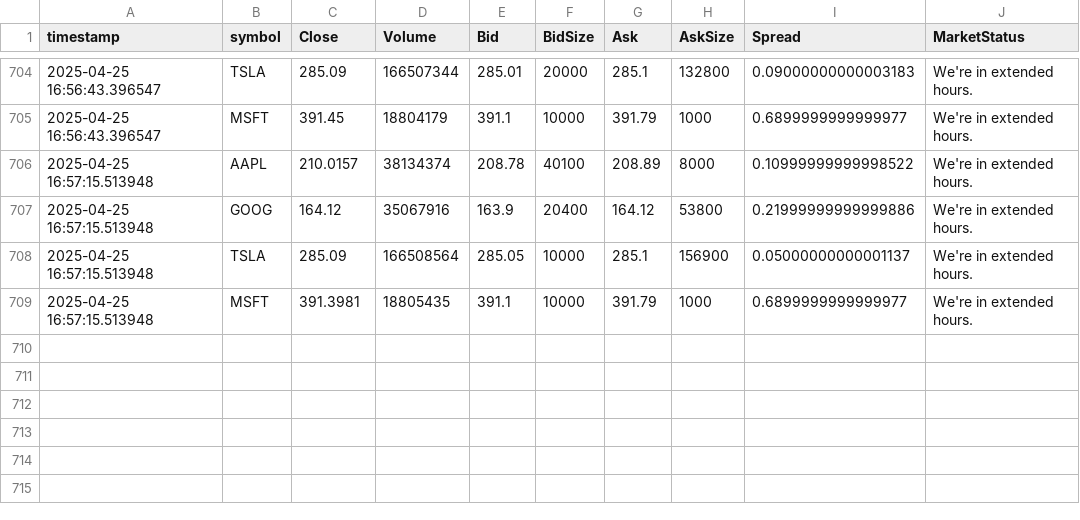
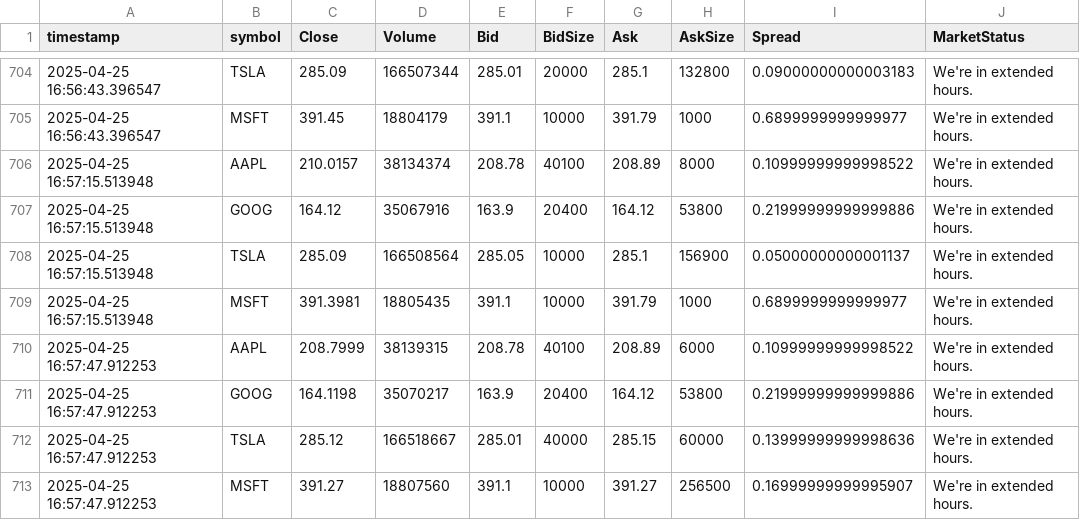
Before and after one commit to jd-sterren/trading_investments, a CSV file: data/stock_data_2025-04-25.csv, drawn as a sheet; only a part is shown, gaps mark what is left out.

Commit message:
Updated stock_data_2025-04-25.csv with new data

```diff
--- a/data/stock_data_2025-04-25.csv
+++ b/data/stock_data_2025-04-25.csv
@@ -709 +709,5 @@ timestamp,symbol,Close,Volume,Bid,BidSize,Ask,AskSize,Spread,MarketStatus
 2025-04-25 16:57:15.513948,MSFT,391.3981,18805435,391.1,10000,391.79,1000,0.6899999999999977,We're in extended hours.
+2025-04-25 16:57:47.912253,AAPL,208.7999,38139315,208.78,40100,208.89,6000,0.10999999999998522,We're in extended hours.
+2025-04-25 16:57:47.912253,GOOG,164.1198,35070217,163.9,20400,164.12,53800,0.21999999999999886,We're in extended hours.
+2025-04-25 16:57:47.912253,TSLA,285.12,166518667,285.01,40000,285.15,60000,0.13999999999998636,We're in extended hours.
+2025-04-25 16:57:47.912253,MSFT,391.27,18807560,391.1,10000,391.27,256500,0.16999999999995907,We're in extended hours.
```
